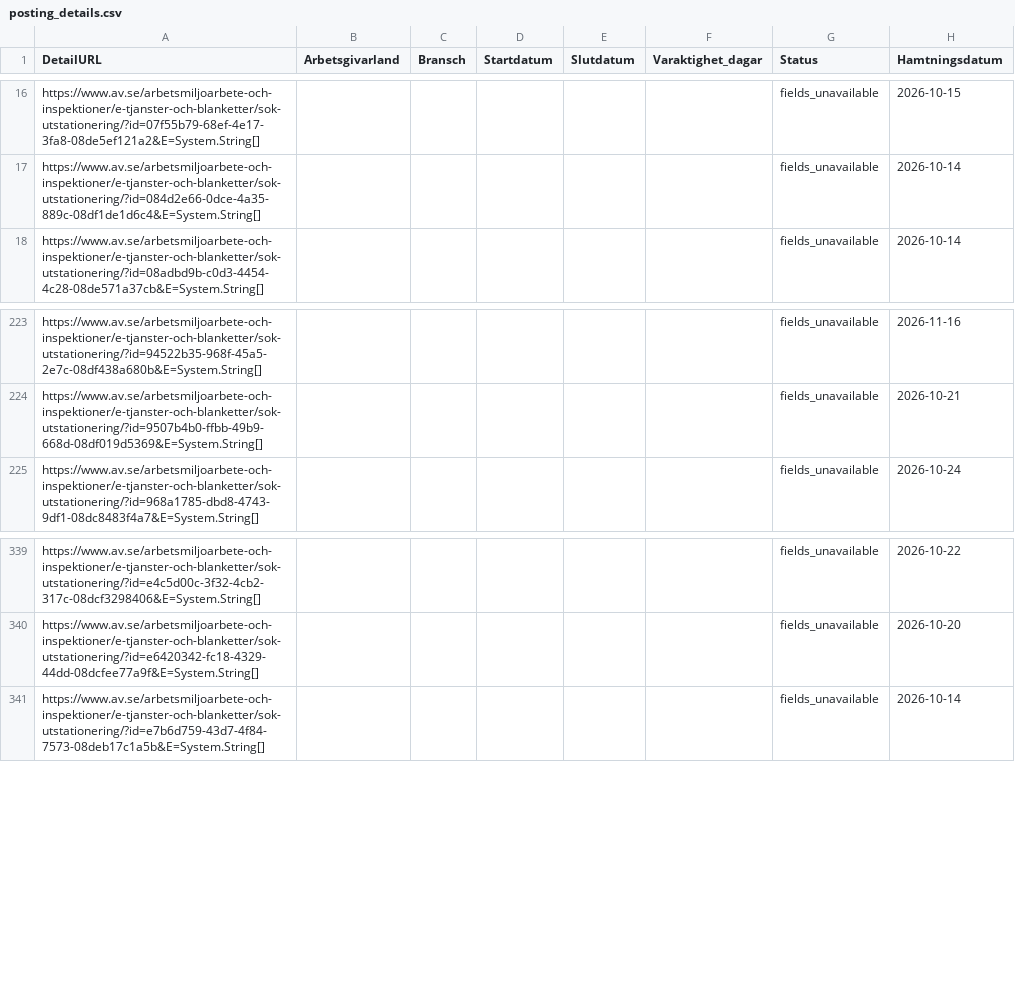
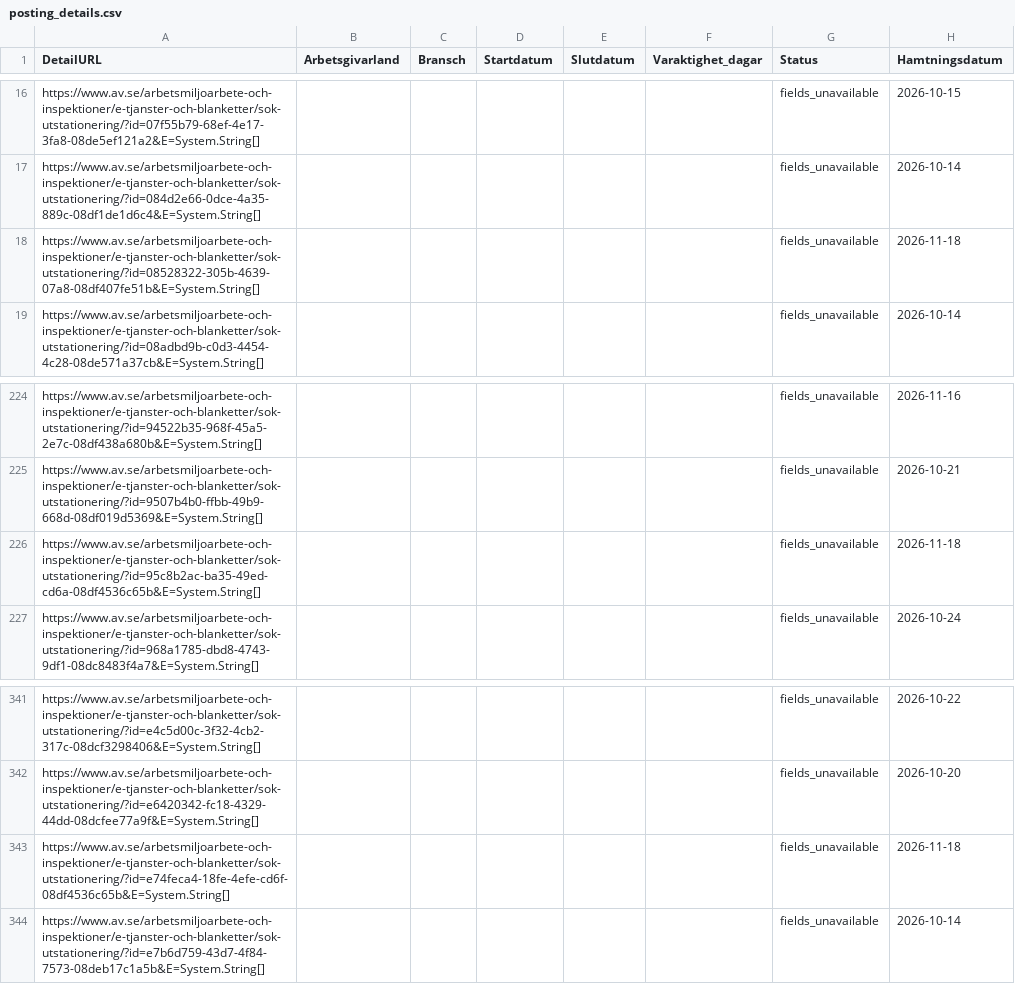
Before and after one commit to Lulea-statistik/Statistik-utstationering, a CSV file: data/posting_details.csv, drawn as a sheet; only a part is shown, gaps mark what is left out.

```diff
--- a/data/posting_details.csv
+++ b/data/posting_details.csv
@@ -17,2 +17,3 @@ https://www.av.se/arbetsmiljoarbete-och-inspektioner/e-tjanster-och-blanketter/s
 https://www.av.se/arbetsmiljoarbete-och-inspektioner/e-tjanster-och-blanketter/sok-utstationering/?id=084d2e66-0dce-4a35-889c-08df1de1d6c4&E=System.String[];;;;;;fields_unavailable;2026-10-14
+https://www.av.se/arbetsmiljoarbete-och-inspektioner/e-tjanster-och-blanketter/sok-utstationering/?id=08528322-305b-4639-07a8-08df407fe51b&E=System.String[];;;;;;fields_unavailable;2026-11-18
 https://www.av.se/arbetsmiljoarbete-och-inspektioner/e-tjanster-och-blanketter/sok-utstationering/?id=08adbd9b-c0d3-4454-4c28-08de571a37cb&E=System.String[];;;;;;fields_unavailable;2026-10-14
@@ -224,2 +225,3 @@ https://www.av.se/arbetsmiljoarbete-och-inspektioner/e-tjanster-och-blanketter/s
 https://www.av.se/arbetsmiljoarbete-och-inspektioner/e-tjanster-och-blanketter/sok-utstationering/?id=9507b4b0-ffbb-49b9-668d-08df019d5369&E=System.String[];;;;;;fields_unavailable;2026-10-21
+https://www.av.se/arbetsmiljoarbete-och-inspektioner/e-tjanster-och-blanketter/sok-utstationering/?id=95c8b2ac-ba35-49ed-cd6a-08df4536c65b&E=System.String[];;;;;;fields_unavailable;2026-11-18
 https://www.av.se/arbetsmiljoarbete-och-inspektioner/e-tjanster-och-blanketter/sok-utstationering/?id=968a1785-dbd8-4743-9df1-08dc8483f4a7&E=System.String[];;;;;;fields_unavailable;2026-10-24
@@ -340,2 +342,3 @@ https://www.av.se/arbetsmiljoarbete-och-inspektioner/e-tjanster-och-blanketter/s
 https://www.av.se/arbetsmiljoarbete-och-inspektioner/e-tjanster-och-blanketter/sok-utstationering/?id=e6420342-fc18-4329-44dd-08dcfee77a9f&E=System.String[];;;;;;fields_unavailable;2026-10-20
+https://www.av.se/arbetsmiljoarbete-och-inspektioner/e-tjanster-och-blanketter/sok-utstationering/?id=e74feca4-18fe-4efe-cd6f-08df4536c65b&E=System.String[];;;;;;fields_unavailable;2026-11-18
 https://www.av.se/arbetsmiljoarbete-och-inspektioner/e-tjanster-och-blanketter/sok-utstationering/?id=e7b6d759-43d7-4f84-7573-08deb17c1a5b&E=System.String[];;;;;;fields_unavailable;2026-10-14
```
Also changed, not shown: data/latest.csv, 2 other files.
